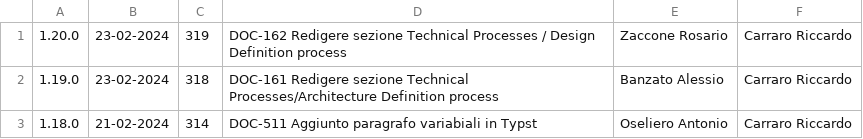
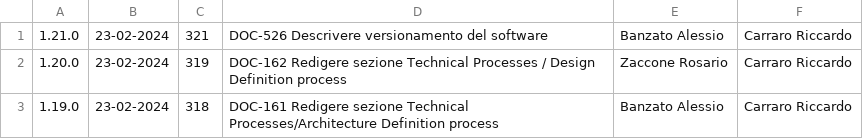
Before and after one commit to Error-418-SWE/Documenti, a CSV file: 3 - PB/Documentazione interna/Norme di Progetto/log.csv, drawn as a sheet; only a part is shown; the shorter side is filled out with more unchanged rows.

```diff
--- a/3 - PB/Documentazione interna/Norme di Progetto/log.csv
+++ b/3 - PB/Documentazione interna/Norme di Progetto/log.csv
@@ -1 +1,2 @@
+1.21.0,23-02-2024,321,DOC-526 Descrivere versionamento del software,Banzato Alessio,Carraro Riccardo
 1.20.0,23-02-2024,319,DOC-162 Redigere sezione Technical Processes / Design Definition process,Zaccone Rosario,Carraro Riccardo
```
